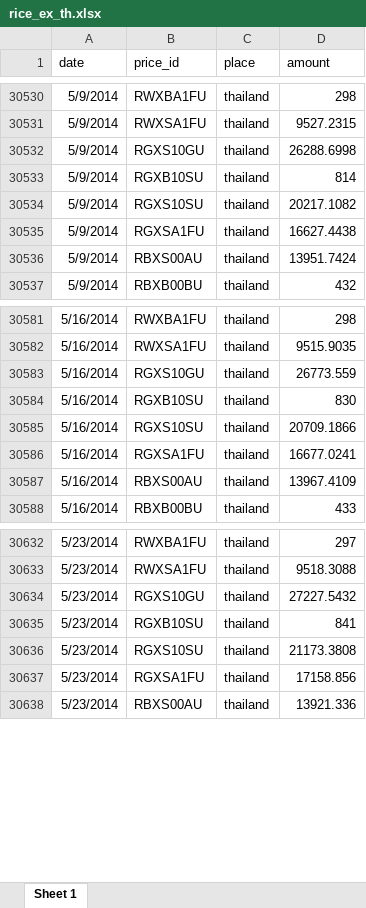
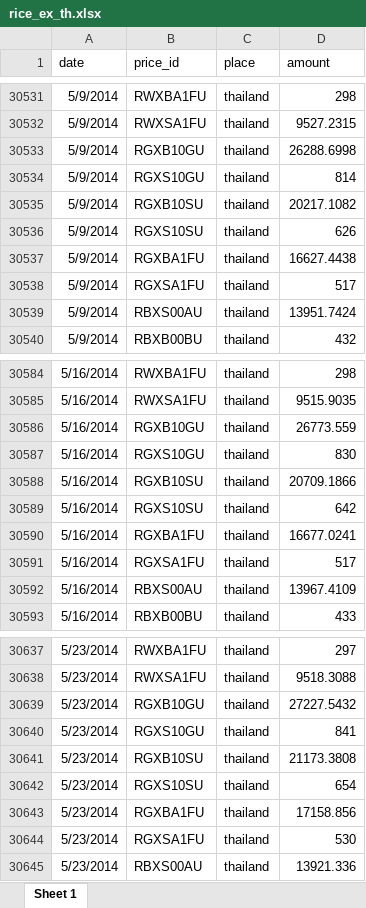
Before and after one commit to piyayut-ch/price_transmission, an Excel workbook: data/rice/rice_ex_th.xlsx, sheet Sheet 1, drawn as a sheet; only a part is shown, gaps mark what is left out; values as stored, in another font and other column widths than the file's, no borders; addresses are those after the commit; the diff covers the shown part only; the diff names each change by its address in the sheet, - before the commit and + after, or states it on an @@ line.

```diff
--- a/data/rice/rice_ex_th.xlsx (sheet Sheet 1)
+++ b/data/rice/rice_ex_th.xlsx (sheet Sheet 1)
-B30533 (price_id): RGXS10GU
+B30533 (price_id): RGXB10GU
-B30534 (price_id): RGXB10SU
+B30534 (price_id): RGXS10GU
-B30535 (price_id): RGXS10SU
+B30535 (price_id): RGXB10SU
+row 30536: 5/9/2014 | RGXS10SU | thailand | 626
-B30537 (price_id): RGXSA1FU
+B30537 (price_id): RGXBA1FU
+row 30538: 5/9/2014 | RGXSA1FU | thailand | 517
-B30586 (price_id): RGXS10GU
+B30586 (price_id): RGXB10GU
-B30587 (price_id): RGXB10SU
+B30587 (price_id): RGXS10GU
-B30588 (price_id): RGXS10SU
+B30588 (price_id): RGXB10SU
+row 30589: 5/16/2014 | RGXS10SU | thailand | 642
-B30590 (price_id): RGXSA1FU
+B30590 (price_id): RGXBA1FU
+row 30591: 5/16/2014 | RGXSA1FU | thailand | 517
-B30639 (price_id): RGXS10GU
+B30639 (price_id): RGXB10GU
-B30640 (price_id): RGXB10SU
+B30640 (price_id): RGXS10GU
-B30641 (price_id): RGXS10SU
+B30641 (price_id): RGXB10SU
+row 30642: 5/23/2014 | RGXS10SU | thailand | 654
-B30643 (price_id): RGXSA1FU
+B30643 (price_id): RGXBA1FU
+row 30644: 5/23/2014 | RGXSA1FU | thailand | 530
```
Also changed, not shown: 1 added row and 11 edited cells elsewhere in this sheet, data/data_dict.xlsx, data/rice/export_th/ex2551.xlsx, 11 other files.
